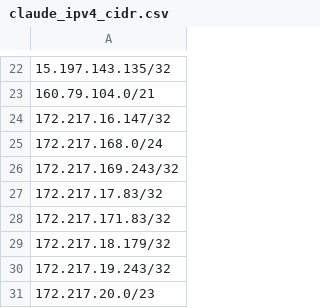
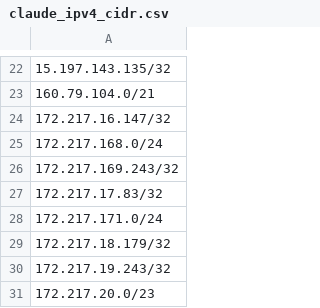
Before and after one commit to infirms/iplists, a CSV file: lists/claude_ipv4_cidr.csv, drawn as a sheet; only a part is shown, gaps mark what is left out.

```diff
--- a/lists/claude_ipv4_cidr.csv
+++ b/lists/claude_ipv4_cidr.csv
@@ -27,3 +27,3 @@
 172.217.17.83/32,
-172.217.171.83/32,
+172.217.171.0/24,
 172.217.18.179/32,
```
Also changed, not shown: 4 other files.
